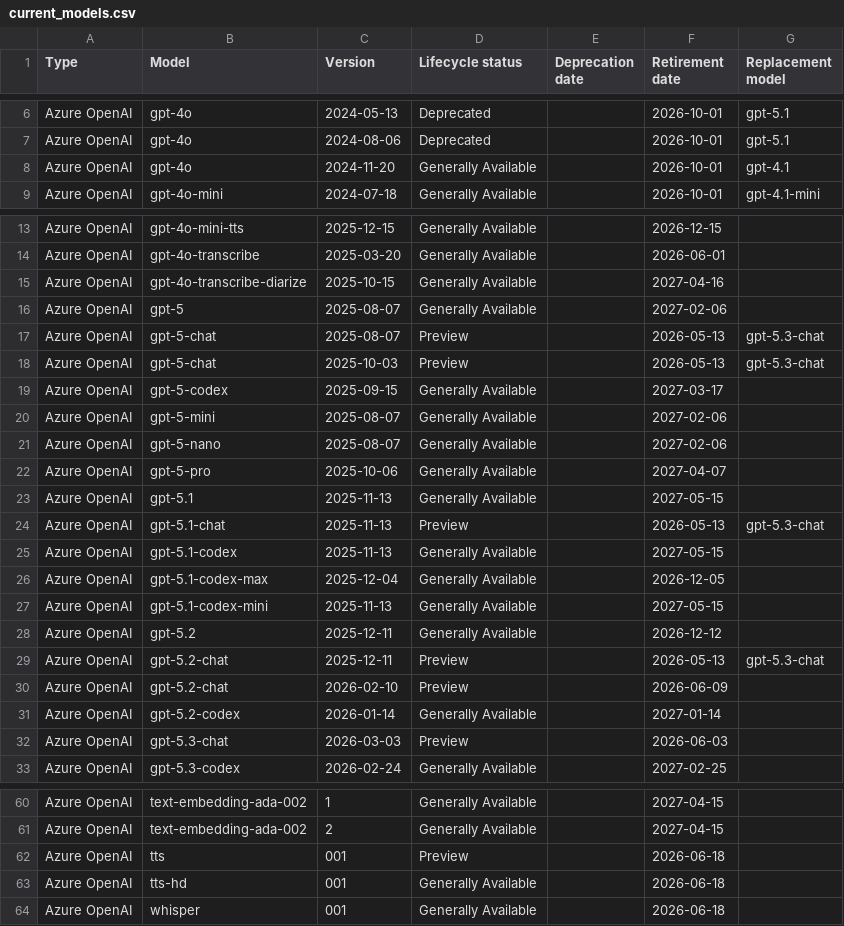
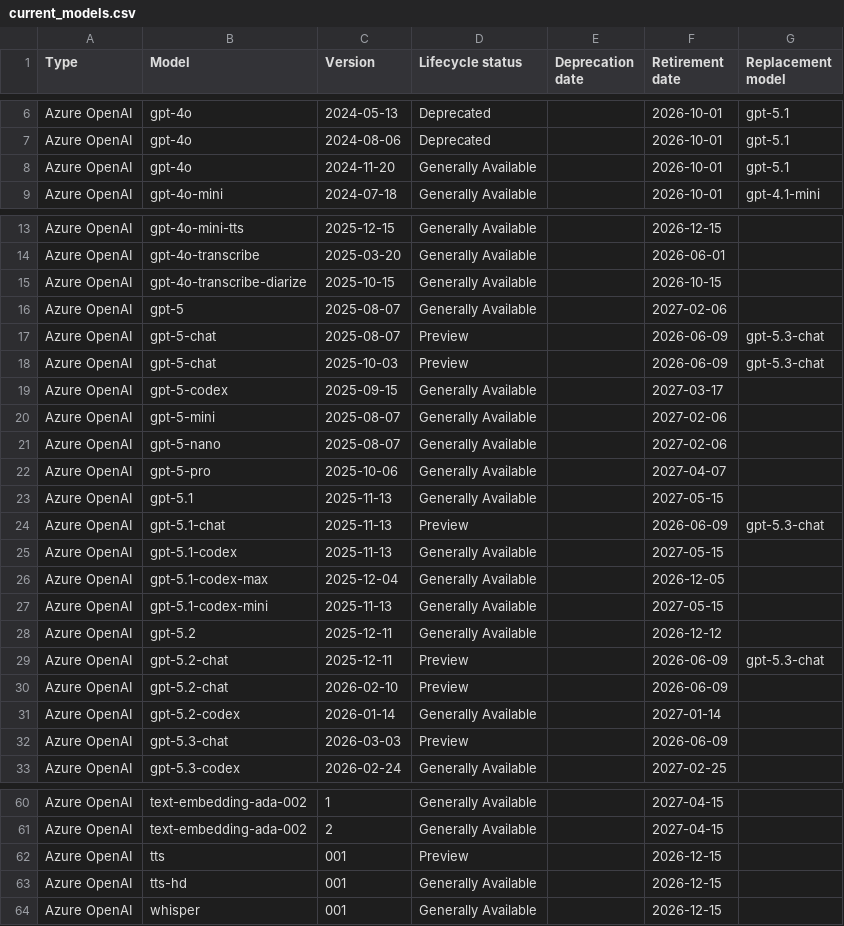
Before and after one commit to conoro/azure-ai-model-retirements-rss, a CSV file: output/current_models.csv, drawn as a sheet; only a part is shown, gaps mark what is left out; the diff covers the shown part only.

```diff
--- a/output/current_models.csv
+++ b/output/current_models.csv
@@ -7,3 +7,3 @@ Azure OpenAI,gpt-4o,2024-05-13,Deprecated,,2026-10-01,gpt-5.1
 Azure OpenAI,gpt-4o,2024-08-06,Deprecated,,2026-10-01,gpt-5.1
-Azure OpenAI,gpt-4o,2024-11-20,Generally Available,,2026-10-01,gpt-4.1
+Azure OpenAI,gpt-4o,2024-11-20,Generally Available,,2026-10-01,gpt-5.1
 Azure OpenAI,gpt-4o-mini,2024-07-18,Generally Available,,2026-10-01,gpt-4.1-mini
@@ -14,6 +14,6 @@ Azure OpenAI,gpt-4o-mini-tts,2025-12-15,Generally Available,,2026-12-15,
 Azure OpenAI,gpt-4o-transcribe,2025-03-20,Generally Available,,2026-06-01,
-Azure OpenAI,gpt-4o-transcribe-diarize,2025-10-15,Generally Available,,2027-04-16,
+Azure OpenAI,gpt-4o-transcribe-diarize,2025-10-15,Generally Available,,2026-10-15,
 Azure OpenAI,gpt-5,2025-08-07,Generally Available,,2027-02-06,
-Azure OpenAI,gpt-5-chat,2025-08-07,Preview,,2026-05-13,gpt-5.3-chat
-Azure OpenAI,gpt-5-chat,2025-10-03,Preview,,2026-05-13,gpt-5.3-chat
+Azure OpenAI,gpt-5-chat,2025-08-07,Preview,,2026-06-09,gpt-5.3-chat
+Azure OpenAI,gpt-5-chat,2025-10-03,Preview,,2026-06-09,gpt-5.3-chat
 Azure OpenAI,gpt-5-codex,2025-09-15,Generally Available,,2027-03-17,
@@ -23,3 +23,3 @@ Azure OpenAI,gpt-5-pro,2025-10-06,Generally Available,,2027-04-07,
 Azure OpenAI,gpt-5.1,2025-11-13,Generally Available,,2027-05-15,
-Azure OpenAI,gpt-5.1-chat,2025-11-13,Preview,,2026-05-13,gpt-5.3-chat
+Azure OpenAI,gpt-5.1-chat,2025-11-13,Preview,,2026-06-09,gpt-5.3-chat
 Azure OpenAI,gpt-5.1-codex,2025-11-13,Generally Available,,2027-05-15,
@@ -28,6 +28,6 @@ Azure OpenAI,gpt-5.1-codex-mini,2025-11-13,Generally Available,,2027-05-15,
 Azure OpenAI,gpt-5.2,2025-12-11,Generally Available,,2026-12-12,
-Azure OpenAI,gpt-5.2-chat,2025-12-11,Preview,,2026-05-13,gpt-5.3-chat
+Azure OpenAI,gpt-5.2-chat,2025-12-11,Preview,,2026-06-09,gpt-5.3-chat
 Azure OpenAI,gpt-5.2-chat,2026-02-10,Preview,,2026-06-09,
 Azure OpenAI,gpt-5.2-codex,2026-01-14,Generally Available,,2027-01-14,
-Azure OpenAI,gpt-5.3-chat,2026-03-03,Preview,,2026-06-03,
+Azure OpenAI,gpt-5.3-chat,2026-03-03,Preview,,2026-06-09,
 Azure OpenAI,gpt-5.3-codex,2026-02-24,Generally Available,,2027-02-25,
@@ -61,4 +61,4 @@ Azure OpenAI,text-embedding-ada-002,1,Generally Available,,2027-04-15,
 Azure OpenAI,text-embedding-ada-002,2,Generally Available,,2027-04-15,
-Azure OpenAI,tts,001,Preview,,2026-06-18,
-Azure OpenAI,tts-hd,001,Generally Available,,2026-06-18,
-Azure OpenAI,whisper,001,Generally Available,,2026-06-18,
+Azure OpenAI,tts,001,Preview,,2026-12-15,
+Azure OpenAI,tts-hd,001,Generally Available,,2026-12-15,
+Azure OpenAI,whisper,001,Generally Available,,2026-12-15,
```
Also changed, not shown: 2 edited cells elsewhere in this file, 2 other files.
